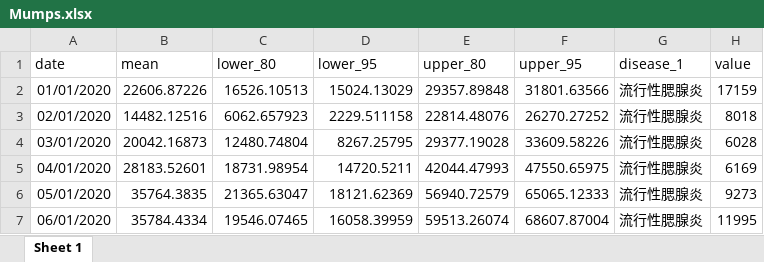
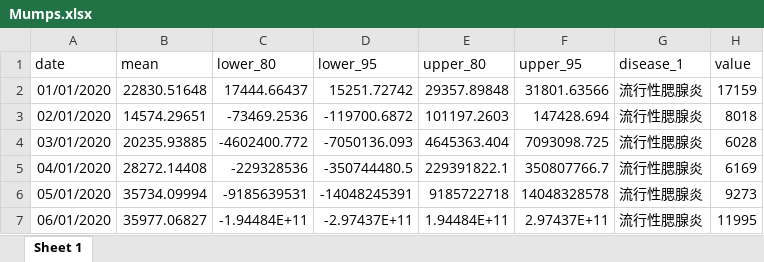
Before and after one commit to xmusphlkg/covid_impact_NID, an Excel workbook: outcome/appendix/data/0_impact/Mumps.xlsx, sheet Sheet 1, drawn as a sheet; only a part is shown; values as stored, in another font and other column widths than the file's, no borders; the diff covers the shown part only; the diff names each change by its address in the sheet, - before the commit and + after, or states it on an @@ line.

Commit message:
run impact code

```diff
--- a/outcome/appendix/data/0_impact/Mumps.xlsx (sheet Sheet 1)
+++ b/outcome/appendix/data/0_impact/Mumps.xlsx (sheet Sheet 1)
-B2 (mean): 22606.87226
+B2 (mean): 22830.51648
-C2 (lower_80): 16526.10513
+C2 (lower_80): 17444.66437
-D2 (lower_95): 15024.13029
+D2 (lower_95): 15251.72742
-B3 (mean): 14482.12516
+B3 (mean): 14574.29651
-C3 (lower_80): 6062.657923
+C3 (lower_80): -73469.2536
-D3 (lower_95): 2229.511158
+D3 (lower_95): -119700.6872
-E3 (upper_80): 22814.48076
+E3 (upper_80): 101197.2603
-F3 (upper_95): 26270.27252
+F3 (upper_95): 147428.694
-B4 (mean): 20042.16873
+B4 (mean): 20235.93885
-C4 (lower_80): 12480.74804
+C4 (lower_80): -4602400.772
-D4 (lower_95): 8267.25795
+D4 (lower_95): -7050136.093
-E4 (upper_80): 29377.19028
+E4 (upper_80): 4645363.404
-F4 (upper_95): 33609.58226
+F4 (upper_95): 7093098.725
-B5 (mean): 28183.52601
+B5 (mean): 28272.14408
-C5 (lower_80): 18731.98954
+C5 (lower_80): -229328536
-D5 (lower_95): 14720.5211
+D5 (lower_95): -350744480.5
-E5 (upper_80): 42044.47993
+E5 (upper_80): 229391822.1
-F5 (upper_95): 47550.65975
+F5 (upper_95): 350807766.7
-B6 (mean): 35764.3835
+B6 (mean): 35734.09994
-C6 (lower_80): 21365.63047
+C6 (lower_80): -9185639531
-D6 (lower_95): 18121.62369
+D6 (lower_95): -14048245391
-E6 (upper_80): 56940.72579
+E6 (upper_80): 9185722718
-F6 (upper_95): 65065.12333
+F6 (upper_95): 14048328578
-B7 (mean): 35784.4334
+B7 (mean): 35977.06827
-C7 (lower_80): 19546.07465
+C7 (lower_80): -1.94484E+11
-D7 (lower_95): 16058.39959
+D7 (lower_95): -2.97437E+11
-E7 (upper_80): 59513.26074
+E7 (upper_80): 1.94484E+11
-F7 (upper_95): 68607.87004
+F7 (upper_95): 2.97437E+11
```
Also changed, not shown: 160 edited cells elsewhere in this sheet, outcome/appendix/data/0_impact/Brucellosis.xlsx, outcome/appendix/data/0_impact/HFMD.xlsx, 23 other files.
